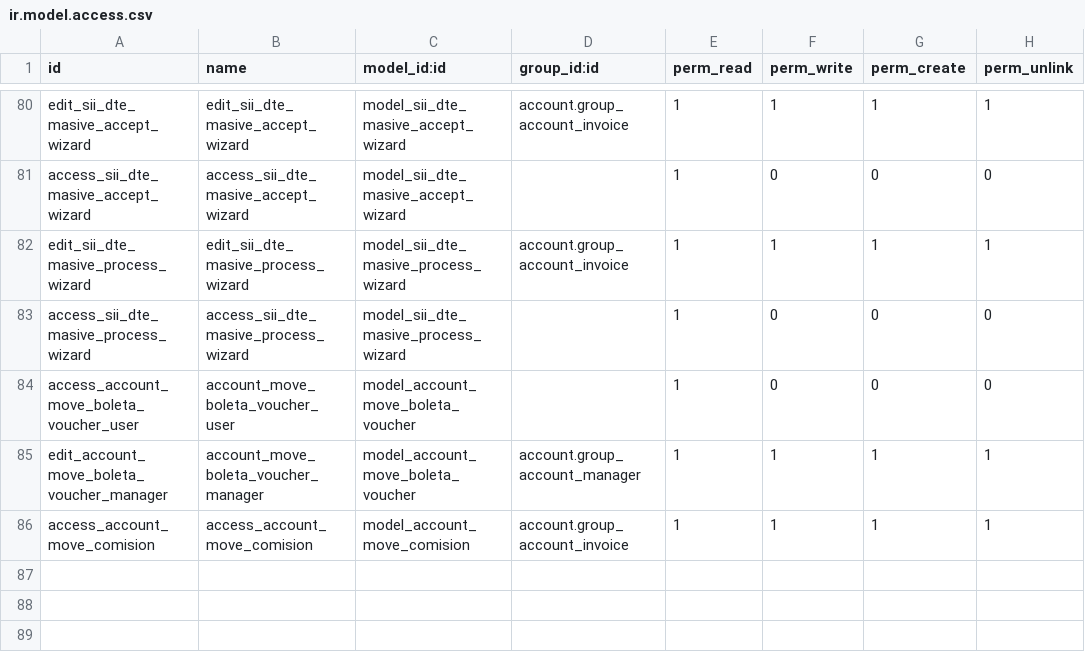
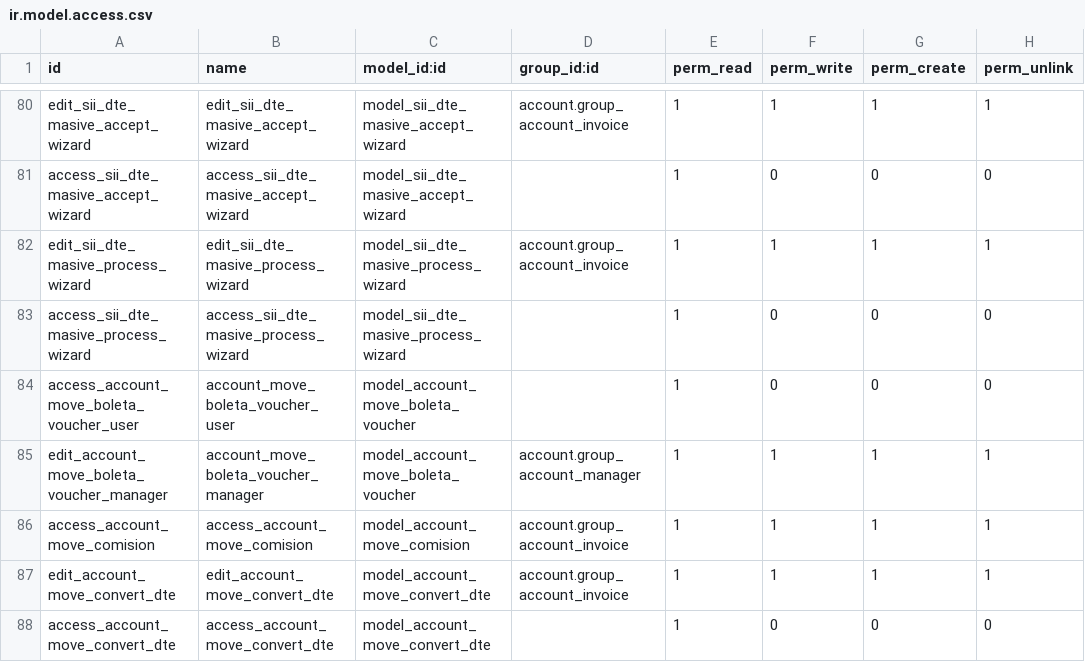
Before and after one commit to pibanez85/cl-addons-publicos, a CSV file: security/ir.model.access.csv, drawn as a sheet; only a part is shown, gaps mark what is left out; the diff names each change by its address in the sheet, - before the commit and + after, or states it on an @@ line.

```diff
--- a/security/ir.model.access.csv
+++ b/security/ir.model.access.csv
+row 87: edit_account_move_convert_dte | edit_account_move_convert_dte | model_account_move_convert_dte | account.group_account_invoice | 1 | 1 | 1 | 1
+row 88: access_account_move_convert_dte | access_account_move_convert_dte | model_account_move_convert_dte |  | 1 | 0 | 0 | 0
```
Also changed, not shown: data/sii.document_class.csv, 9 other files.
